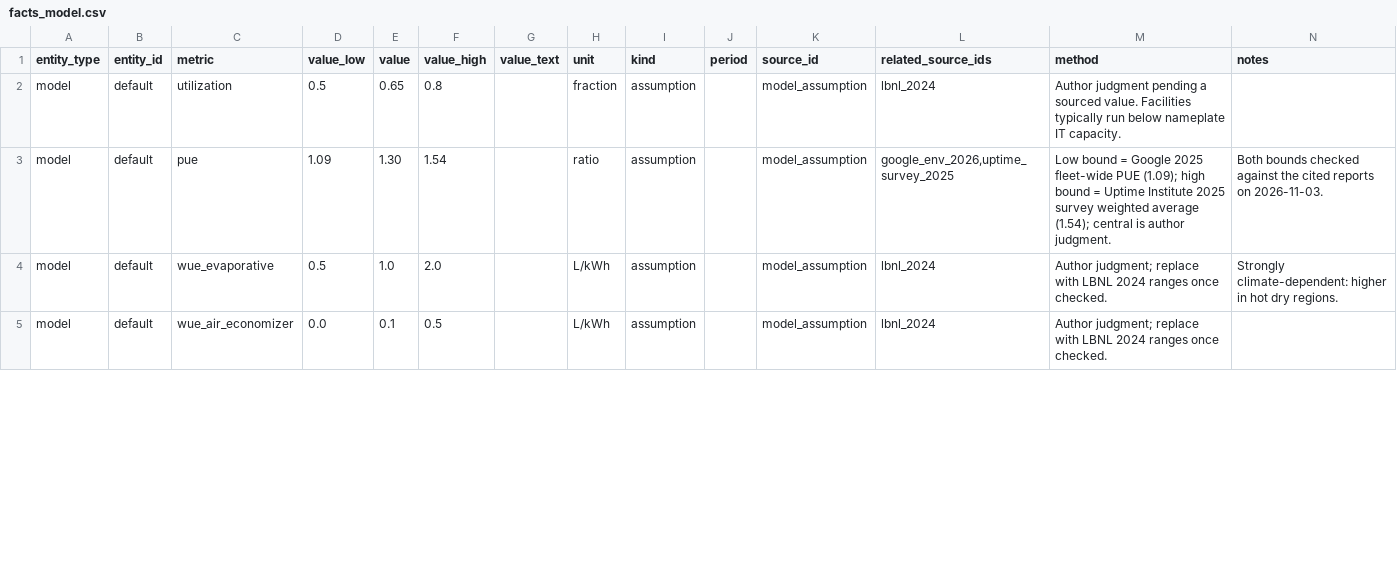
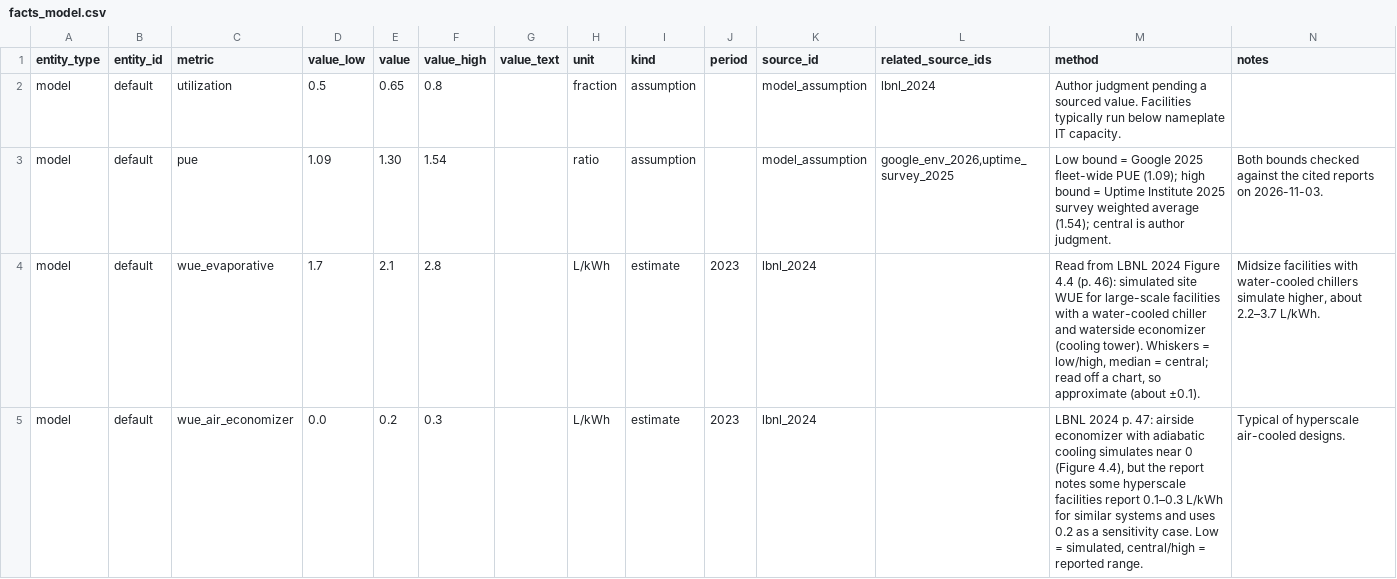
Before and after one commit to katcoolkat/Data-Center-Impact, a CSV file: data/seed/facts_model.csv, drawn as a sheet; only a part is shown; the diff covers the shown part only.

Commit message:
Source WUE assumptions from the LBNL 2024 report
Replace author-judgment water ranges with values read from LBNL's
simulated site WUE by cooling system (Figure 4.4) and its note on
reported hyperscale WUE (p. 47). Evaporative central rises from 1.0 to
2.1 L/kWh. Cooling options renamed to match LBNL's system categories.

```diff
--- a/data/seed/facts_model.csv
+++ b/data/seed/facts_model.csv
@@ -3,3 +3,3 @@ model,default,utilization,0.5,0.65,0.8,,fraction,assumption,,model_assumption,lb
 model,default,pue,1.09,1.30,1.54,,ratio,assumption,,model_assumption,"google_env_2026,uptime_survey_2025",Low bound = Google 2025 fleet-wide PUE (1.09); high bound = Uptime Institute 2025 survey weighted average (1.54); central is author judgment.,Both bounds checked against the cited reports on 2026-11-03.
-model,default,wue_evaporative,0.5,1.0,2.0,,L/kWh,assumption,,model_assumption,lbnl_2024,Author judgment; replace with LBNL 2024 ranges once checked.,Strongly climate-dependent: higher in hot dry regions.
-model,default,wue_air_economizer,0.0,0.1,0.5,,L/kWh,assumption,,model_assumption,lbnl_2024,Author judgment; replace with LBNL 2024 ranges once checked.,
+model,default,wue_evaporative,1.7,2.1,2.8,,L/kWh,estimate,2023,lbnl_2024,,"Read from LBNL 2024 Figure 4.4 (p. 46): simulated site WUE for large-scale facilities with a water-cooled chiller and waterside economizer (cooling tower). Whiskers = low/high, median = central; read off a chart, so approximate (about ±0.1).","Midsize facilities with water-cooled chillers simulate higher, about 2.2–3.7 L/kWh."
+model,default,wue_air_economizer,0.0,0.2,0.3,,L/kWh,estimate,2023,lbnl_2024,,"LBNL 2024 p. 47: airside economizer with adiabatic cooling simulates near 0 (Figure 4.4), but the report notes some hyperscale facilities report 0.1–0.3 L/kWh for similar systems and uses 0.2 as a sensitivity case. Low = simulated, central/high = reported range.","Typical of hyperscale air-cooled designs."
```
Also changed, not shown: 7 edited cells elsewhere in this file, data/seed/sources.csv, 2 other files.
